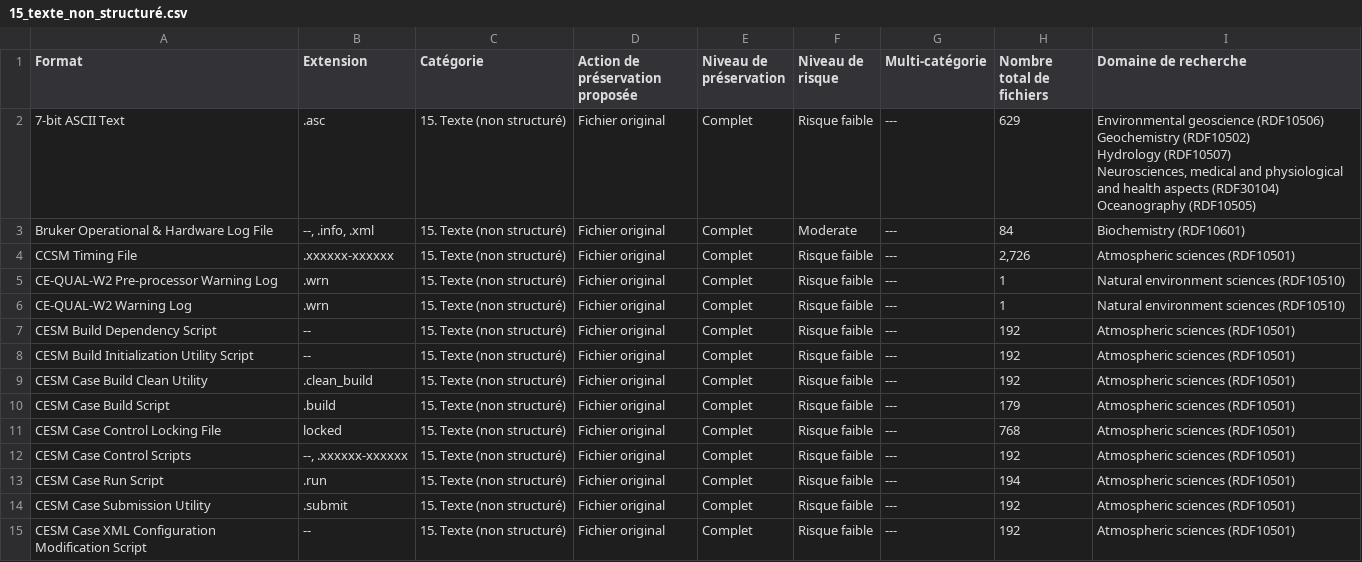
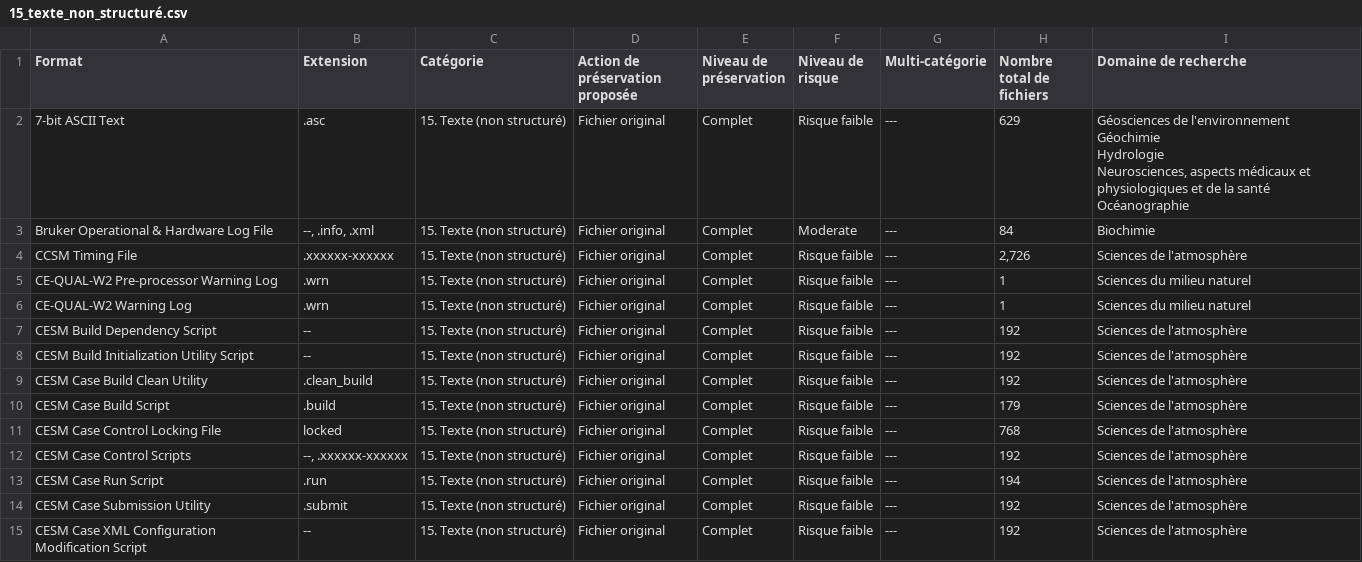
Before and after one commit to frdr-dfdr/pres_res_fpr, a CSV file: fpr_fr/2026-11-09_télécharger_csv/15_texte_non_structuré.csv, drawn as a sheet; only a part is shown; the diff covers the shown part only.

```diff
--- a/fpr_fr/2026-11-09_télécharger_csv/15_texte_non_structuré.csv
+++ b/fpr_fr/2026-11-09_télécharger_csv/15_texte_non_structuré.csv
@@ -1,19 +1,19 @@
 Format,Extension,Catégorie,Action de préservation proposée,Niveau de préservation,Niveau de risque,Multi-catégorie,Nombre total de fichiers,Domaine de recherche
-7-bit ASCII Text,.asc,15. Texte (non structuré),Fichier original,Complet,Risque faible,---,629,"Environmental geoscience (RDF10506)
-Geochemistry (RDF10502)
-Hydrology (RDF10507)
-Neurosciences, medical and physiological and health aspects (RDF30104)
-Oceanography (RDF10505)"
-Bruker Operational & Hardware Log File,"--, .info, .xml",15. Texte (non structuré),Fichier original,Complet,Moderate,---,84,Biochemistry (RDF10601)
-CCSM Timing File,.xxxxxx-xxxxxx,15. Texte (non structuré),Fichier original,Complet,Risque faible,---,"2,726",Atmospheric sciences (RDF10501)
-CE-QUAL-W2 Pre-processor Warning Log,.wrn,15. Texte (non structuré),Fichier original,Complet,Risque faible,---,1,Natural environment sciences (RDF10510)
-CE-QUAL-W2 Warning Log,.wrn,15. Texte (non structuré),Fichier original,Complet,Risque faible,---,1,Natural environment sciences (RDF10510)
-CESM Build Dependency Script,--,15. Texte (non structuré),Fichier original,Complet,Risque faible,---,192,Atmospheric sciences (RDF10501)
-CESM Build Initialization Utility Script,--,15. Texte (non structuré),Fichier original,Complet,Risque faible,---,192,Atmospheric sciences (RDF10501)
-CESM Case Build Clean Utility,.clean_build,15. Texte (non structuré),Fichier original,Complet,Risque faible,---,192,Atmospheric sciences (RDF10501)
-CESM Case Build Script,.build,15. Texte (non structuré),Fichier original,Complet,Risque faible,---,179,Atmospheric sciences (RDF10501)
-CESM Case Control Locking File,locked,15. Texte (non structuré),Fichier original,Complet,Risque faible,---,768,Atmospheric sciences (RDF10501)
-CESM Case Control Scripts,"--, .xxxxxx-xxxxxx",15. Texte (non structuré),Fichier original,Complet,Risque faible,---,192,Atmospheric sciences (RDF10501)
-CESM Case Run Script,.run,15. Texte (non structuré),Fichier original,Complet,Risque faible,---,194,Atmospheric sciences (RDF10501)
-CESM Case Submission Utility,.submit,15. Texte (non structuré),Fichier original,Complet,Risque faible,---,192,Atmospheric sciences (RDF10501)
-CESM Case XML Configuration Modification Script,--,15. Texte (non structuré),Fichier original,Complet,Risque faible,---,192,Atmospheric sciences (RDF10501)
+7-bit ASCII Text,.asc,15. Texte (non structuré),Fichier original,Complet,Risque faible,---,629,"Géosciences de l'environnement
+Géochimie
+Hydrologie
+Neurosciences, aspects médicaux et physiologiques et de la santé
+Océanographie"
+Bruker Operational & Hardware Log File,"--, .info, .xml",15. Texte (non structuré),Fichier original,Complet,Moderate,---,84,Biochimie
+CCSM Timing File,.xxxxxx-xxxxxx,15. Texte (non structuré),Fichier original,Complet,Risque faible,---,"2,726",Sciences de l'atmosphère
+CE-QUAL-W2 Pre-processor Warning Log,.wrn,15. Texte (non structuré),Fichier original,Complet,Risque faible,---,1,Sciences du milieu naturel
+CE-QUAL-W2 Warning Log,.wrn,15. Texte (non structuré),Fichier original,Complet,Risque faible,---,1,Sciences du milieu naturel
+CESM Build Dependency Script,--,15. Texte (non structuré),Fichier original,Complet,Risque faible,---,192,Sciences de l'atmosphère
+CESM Build Initialization Utility Script,--,15. Texte (non structuré),Fichier original,Complet,Risque faible,---,192,Sciences de l'atmosphère
+CESM Case Build Clean Utility,.clean_build,15. Texte (non structuré),Fichier original,Complet,Risque faible,---,192,Sciences de l'atmosphère
+CESM Case Build Script,.build,15. Texte (non structuré),Fichier original,Complet,Risque faible,---,179,Sciences de l'atmosphère
+CESM Case Control Locking File,locked,15. Texte (non structuré),Fichier original,Complet,Risque faible,---,768,Sciences de l'atmosphère
+CESM Case Control Scripts,"--, .xxxxxx-xxxxxx",15. Texte (non structuré),Fichier original,Complet,Risque faible,---,192,Sciences de l'atmosphère
+CESM Case Run Script,.run,15. Texte (non structuré),Fichier original,Complet,Risque faible,---,194,Sciences de l'atmosphère
+CESM Case Submission Utility,.submit,15. Texte (non structuré),Fichier original,Complet,Risque faible,---,192,Sciences de l'atmosphère
+CESM Case XML Configuration Modification Script,--,15. Texte (non structuré),Fichier original,Complet,Risque faible,---,192,Sciences de l'atmosphère
```
Also changed, not shown: 43 edited cells elsewhere in this file, fpr_fr/2026-11-09_télécharger_csv/01_agrégat.csv, fpr_fr/2026-11-09_télécharger_csv/04_jeu_de_données.csv, 38 other files.
